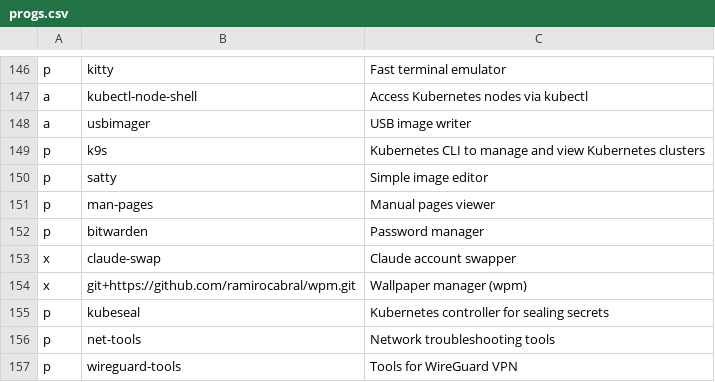
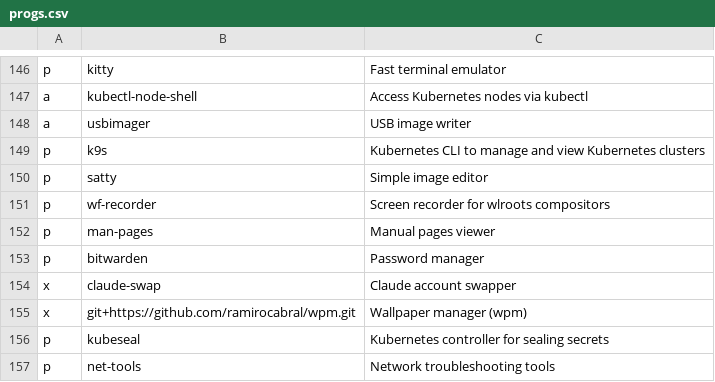
Before and after one commit to ramirocabral/dotfiles, a CSV file: progs.csv, drawn as a sheet; only a part is shown, gaps mark what is left out; the shorter side is filled out with more unchanged rows.

Commit message:
sway: toggle region screen recording with wf-recorder

```diff
--- a/progs.csv
+++ b/progs.csv
@@ -150,2 +150,3 @@ p,k9s,Kubernetes CLI to manage and view Kubernetes clusters
 p,satty,Simple image editor
+p,wf-recorder,Screen recorder for wlroots compositors
 p,man-pages,Manual pages viewer
```
Also changed, not shown: 2 other files.
